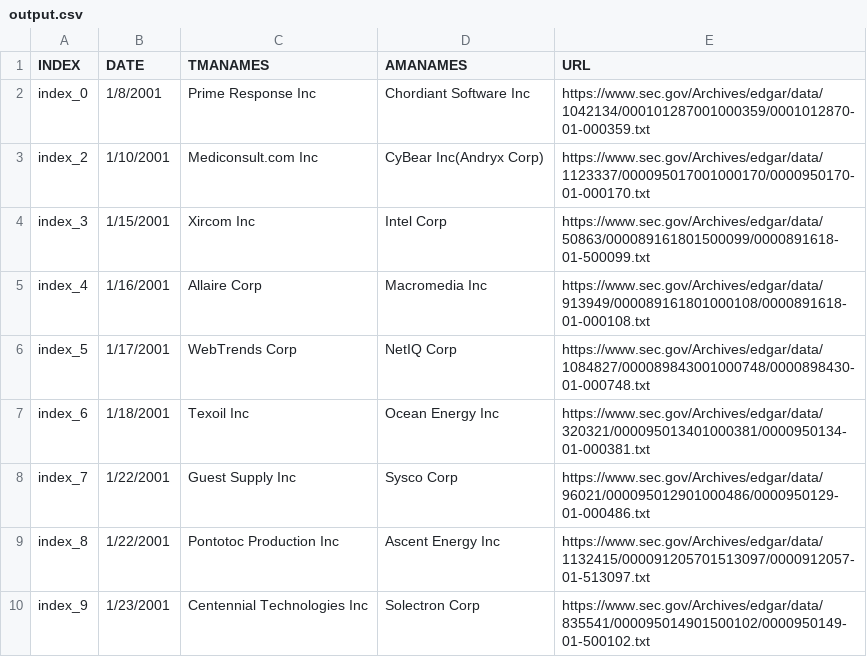
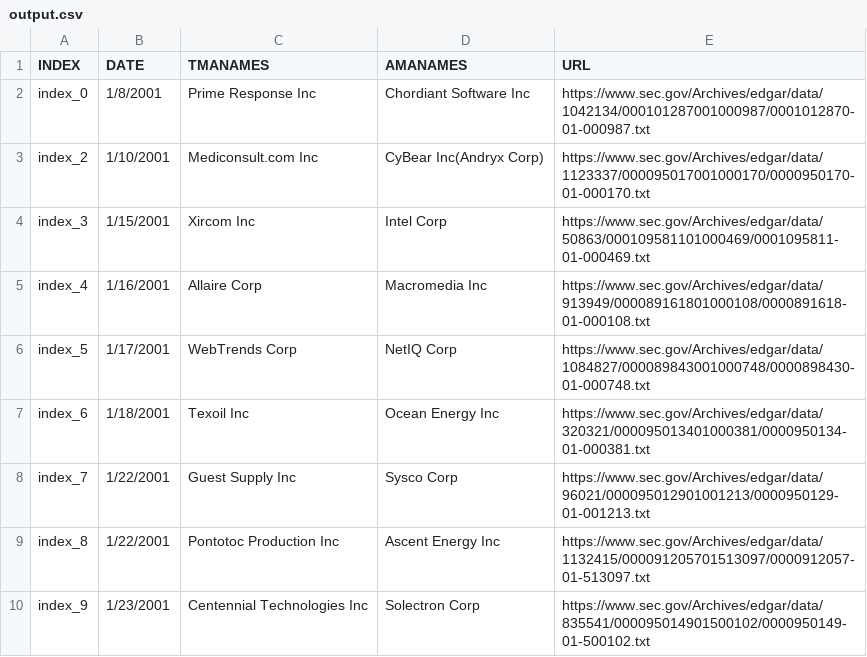
Before and after one commit to BryanL43/MergeExtractor, a CSV file: output.csv, drawn as a sheet.

```diff
--- a/output.csv
+++ b/output.csv
@@ -1,5 +1,5 @@
 INDEX,DATE,TMANAMES,AMANAMES,URL
-index_0,1/8/2001,Prime Response Inc,Chordiant Software Inc,https://www.sec.gov/Archives/edgar/data/1042134/000101287001000359/0001012870-01-000359.txt
+index_0,1/8/2001,Prime Response Inc,Chordiant Software Inc,https://www.sec.gov/Archives/edgar/data/1042134/000101287001000987/0001012870-01-000987.txt
 index_2,1/10/2001,Mediconsult.com Inc,CyBear Inc(Andryx Corp),https://www.sec.gov/Archives/edgar/data/1123337/000095017001000170/0000950170-01-000170.txt
-index_3,1/15/2001,Xircom Inc,Intel Corp,https://www.sec.gov/Archives/edgar/data/50863/000089161801500099/0000891618-01-500099.txt
+index_3,1/15/2001,Xircom Inc,Intel Corp,https://www.sec.gov/Archives/edgar/data/50863/000109581101000469/0001095811-01-000469.txt
 index_4,1/16/2001,Allaire Corp,Macromedia Inc,https://www.sec.gov/Archives/edgar/data/913949/000089161801000108/0000891618-01-000108.txt
@@ -7,3 +7,3 @@ index_5,1/17/2001,WebTrends Corp,NetIQ Corp,https://www.sec.gov/Archives/edgar/d
 index_6,1/18/2001,Texoil Inc,Ocean Energy Inc,https://www.sec.gov/Archives/edgar/data/320321/000095013401000381/0000950134-01-000381.txt
-index_7,1/22/2001,Guest Supply Inc,Sysco Corp,https://www.sec.gov/Archives/edgar/data/96021/000095012901000486/0000950129-01-000486.txt
+index_7,1/22/2001,Guest Supply Inc,Sysco Corp,https://www.sec.gov/Archives/edgar/data/96021/000095012901001213/0000950129-01-001213.txt
 index_8,1/22/2001,Pontotoc Production Inc,Ascent Energy Inc,https://www.sec.gov/Archives/edgar/data/1132415/000091205701513097/0000912057-01-513097.txt
```
Also changed, not shown: outputUnion.csv, 17 other files.
